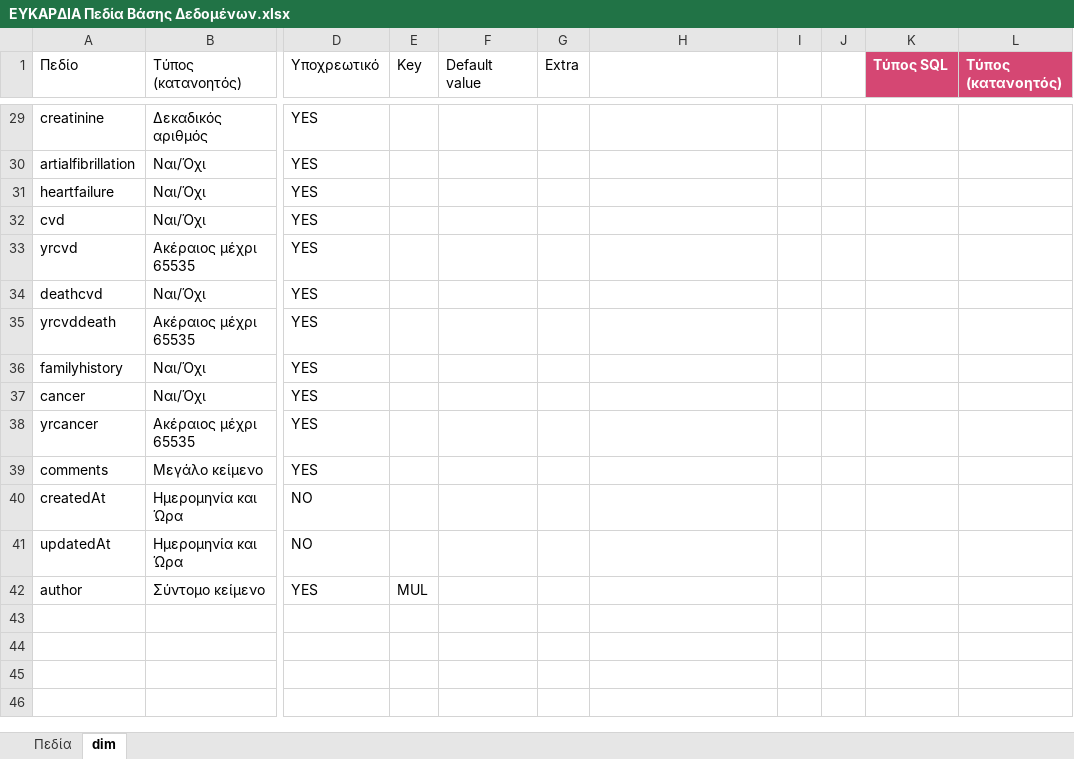
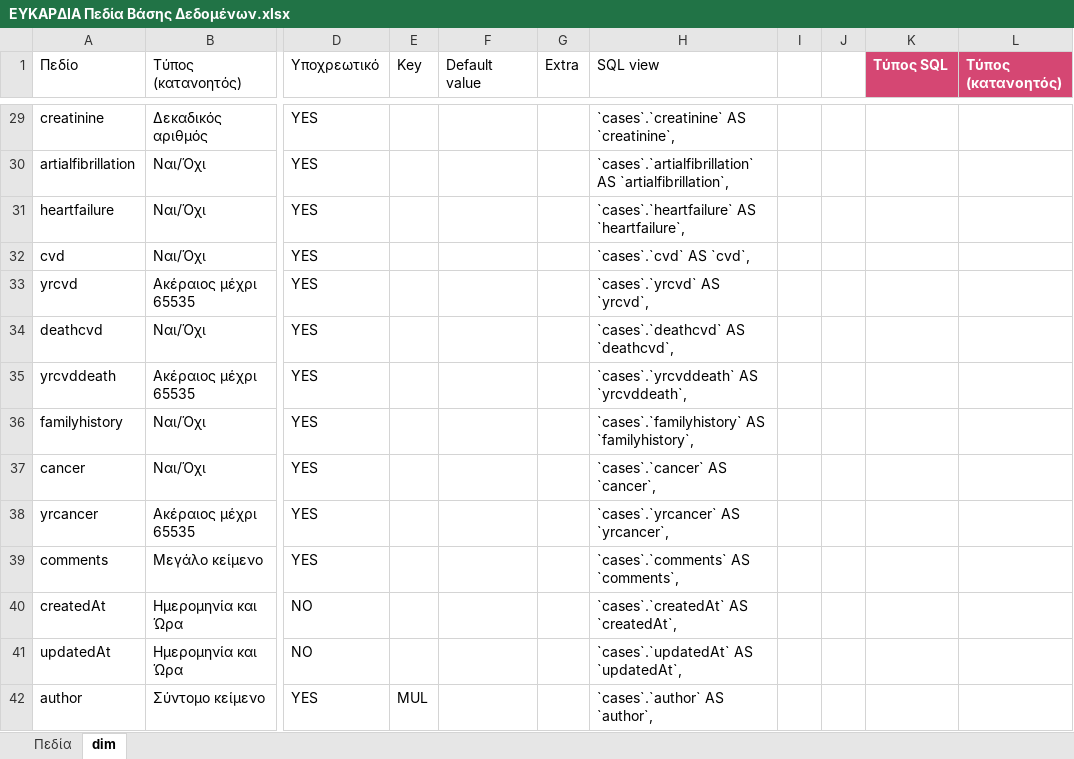
Before and after one commit to dvainanidispro/Eukardia, an Excel workbook: Docs/ΕΥΚΑΡΔΙΑ Πεδία Βάσης Δεδομένων.xlsx, sheet dim, drawn as a sheet; only a part is shown, gaps mark what is left out; values as stored, in another font and other column widths than the file's, no borders; table styles not drawn; the diff covers the shown part only; the diff names each change by its address in the sheet, - before the commit and + after, or states it on an @@ line.

```diff
--- a/Docs/ΕΥΚΑΡΔΙΑ Πεδία Βάσης Δεδομένων.xlsx (sheet dim)
+++ b/Docs/ΕΥΚΑΡΔΙΑ Πεδία Βάσης Δεδομένων.xlsx (sheet dim)
-H1: (empty)
+H1: SQL view
-H29 (SQL view): (empty)
+H29 (SQL view): `cases`.`creatinine` AS `creatinine`,
-H30 (SQL view): (empty)
+H30 (SQL view): `cases`.`artialfibrillation` AS `artialfibrillation`,
-H31 (SQL view): (empty)
+H31 (SQL view): `cases`.`heartfailure` AS `heartfailure`,
-H32 (SQL view): (empty)
+H32 (SQL view): `cases`.`cvd` AS `cvd`,
-H33 (SQL view): (empty)
+H33 (SQL view): `cases`.`yrcvd` AS `yrcvd`,
-H34 (SQL view): (empty)
+H34 (SQL view): `cases`.`deathcvd` AS `deathcvd`,
-H35 (SQL view): (empty)
+H35 (SQL view): `cases`.`yrcvddeath` AS `yrcvddeath`,
-H36 (SQL view): (empty)
+H36 (SQL view): `cases`.`familyhistory` AS `familyhistory`,
-H37 (SQL view): (empty)
+H37 (SQL view): `cases`.`cancer` AS `cancer`,
-H38 (SQL view): (empty)
+H38 (SQL view): `cases`.`yrcancer` AS `yrcancer`,
-H39 (SQL view): (empty)
+H39 (SQL view): `cases`.`comments` AS `comments`,
-H40 (SQL view): (empty)
+H40 (SQL view): `cases`.`createdAt` AS `createdAt`,
-H41 (SQL view): (empty)
+H41 (SQL view): `cases`.`updatedAt` AS `updatedAt`,
-H42 (SQL view): (empty)
+H42 (SQL view): `cases`.`author` AS `author`,
```
Also changed, not shown: 27 edited cells elsewhere in this sheet, 5 other files.
